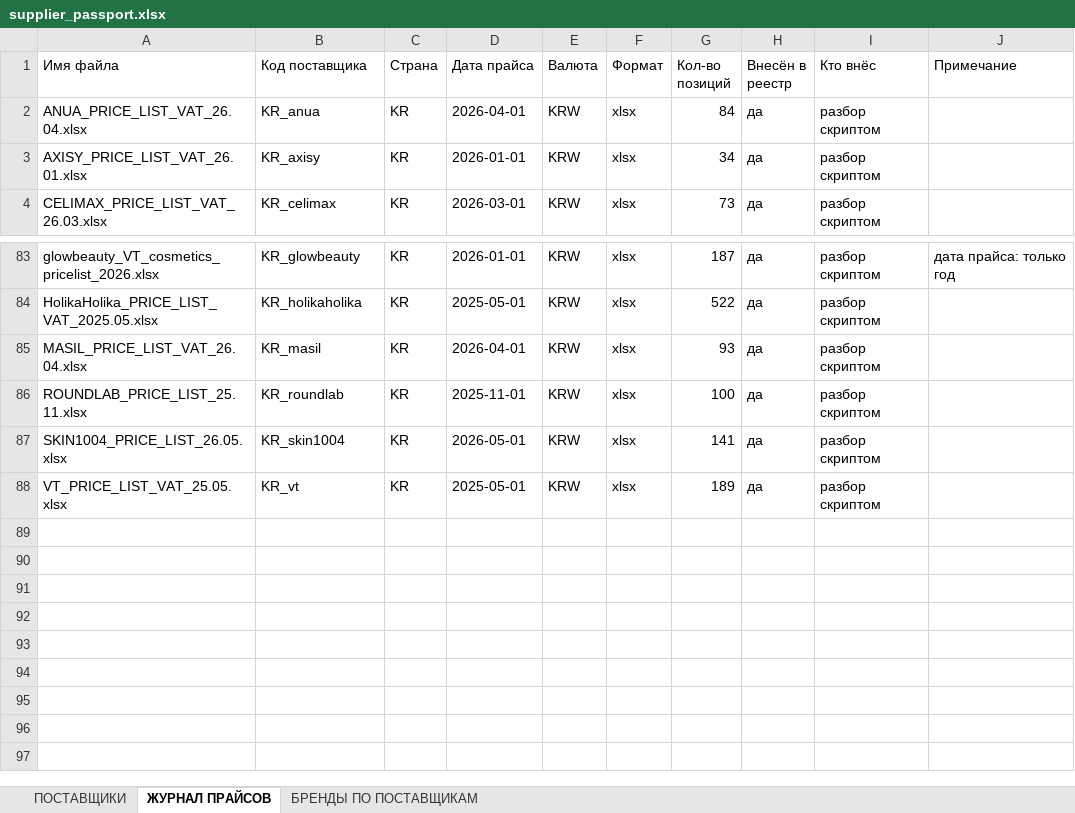
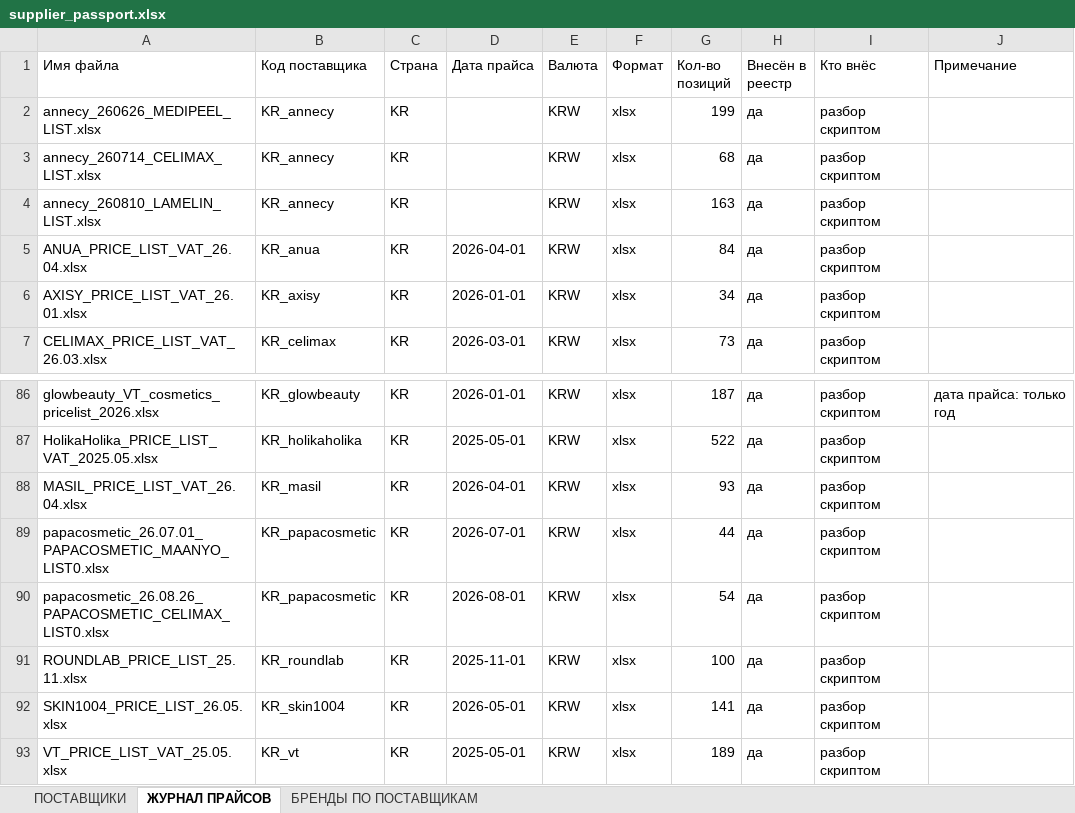
Before and after one commit to User26-2026/K-beauty-New, an Excel workbook: outputs/supplier_passport.xlsx, sheet ЖУРНАЛ ПРАЙСОВ, drawn as a sheet; only a part is shown, gaps mark what is left out; values as stored, in another font and other column widths than the file's, no borders; the diff names each change by its address in the sheet, - before the commit and + after, or states it on an @@ line.

```diff
--- a/outputs/supplier_passport.xlsx (sheet ЖУРНАЛ ПРАЙСОВ)
+++ b/outputs/supplier_passport.xlsx (sheet ЖУРНАЛ ПРАЙСОВ)
+row 2: annecy_260626_MEDIPEEL_LIST.xlsx | KR_annecy | KR |  | KRW | xlsx | 199 | да | разбор скриптом
+row 3: annecy_260714_CELIMAX_LIST.xlsx | KR_annecy | KR |  | KRW | xlsx | 68 | да | разбор скриптом
+row 4: annecy_260810_LAMELIN_LIST.xlsx | KR_annecy | KR |  | KRW | xlsx | 163 | да | разбор скриптом
+row 89: papacosmetic_26.07.01_PAPACOSMETIC_MAANYO_LIST0.xlsx | KR_papacosmetic | KR | 2026-07-01 | KRW | xlsx | 44 | да | разбор скриптом
+row 90: papacosmetic_26.08.26_PAPACOSMETIC_CELIMAX_LIST0.xlsx | KR_papacosmetic | KR | 2026-08-01 | KRW | xlsx | 54 | да | разбор скриптом
```
Also changed, not shown: sheet ПОСТАВЩИКИ, sheet БРЕНДЫ ПО ПОСТАВЩИКАМ, outputs/registry_prices.xlsx, 8 other files.
